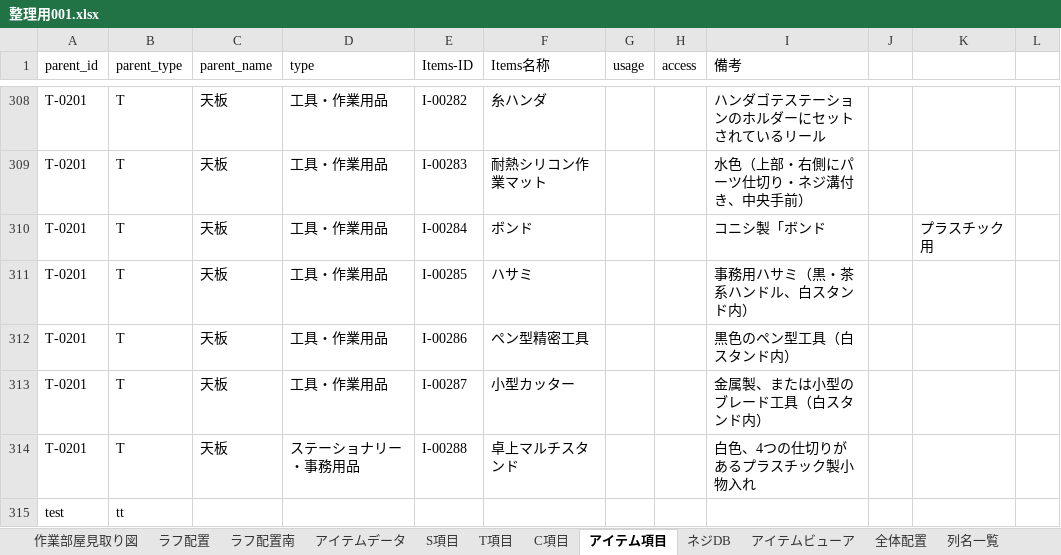
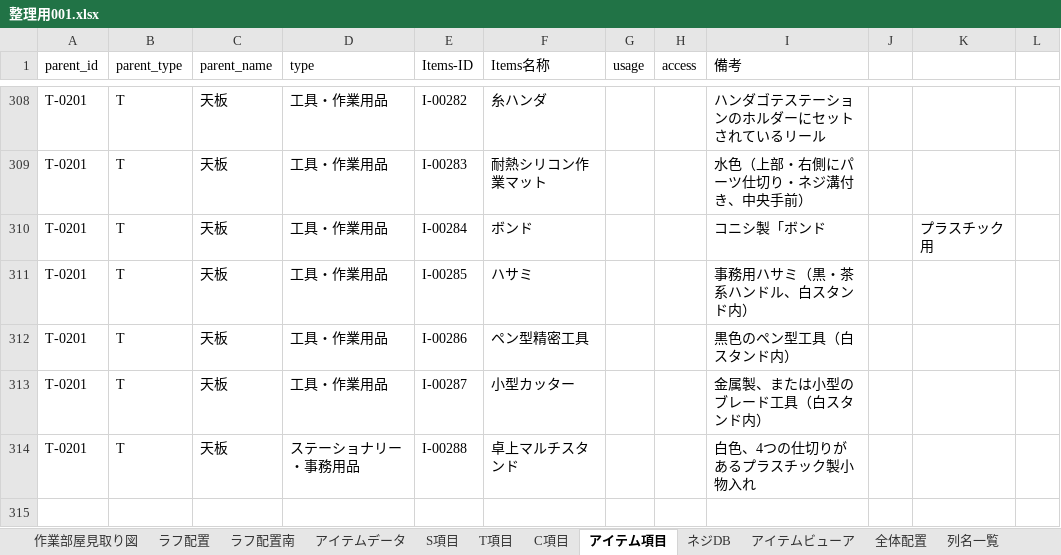
Before and after one commit to pureko2000/washitsu-db, an Excel workbook: 整理用001.xlsx, sheet アイテム項目, drawn as a sheet; only a part is shown, gaps mark what is left out; values as stored, in another font and other column widths than the file's, no borders; the diff names each change by its address in the sheet, - before the commit and + after, or states it on an @@ line.

```diff
--- a/整理用001.xlsx (sheet アイテム項目)
+++ b/整理用001.xlsx (sheet アイテム項目)
-row 315: test | tt
```
Also changed, not shown: sheet アイテムビューア, 1 other file.
